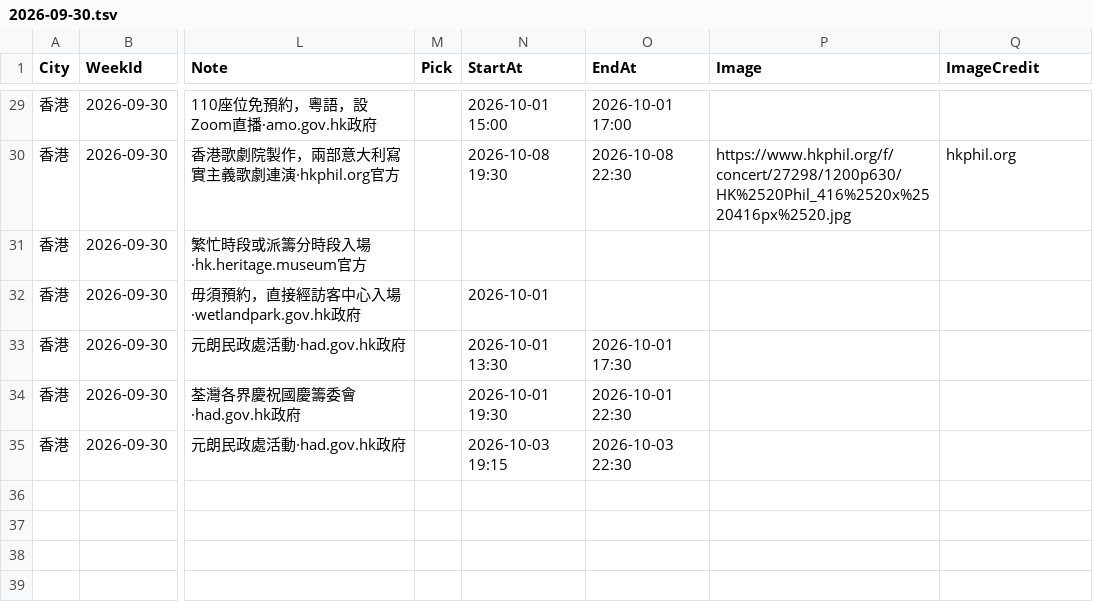
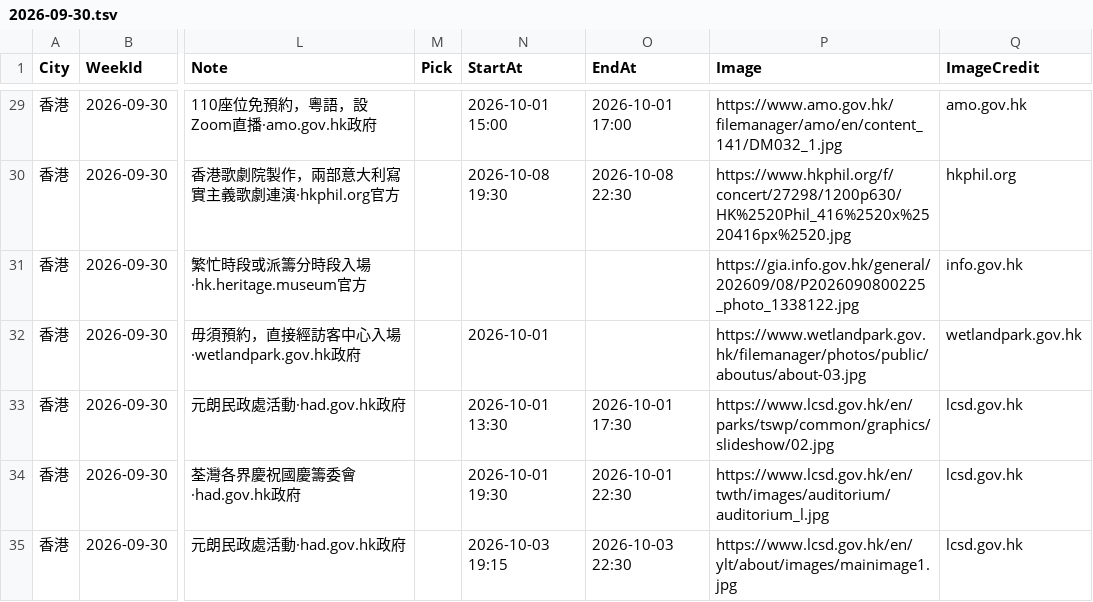
Before and after one commit to Hello-Sarah/citysignal, a TSV file: data/issues/2026-09-30.tsv, drawn as a sheet; only a part is shown, gaps mark what is left out; the diff covers the shown part only; the diff names each change by its address in the sheet, - before the commit and + after, or states it on an @@ line.

```diff
--- a/data/issues/2026-09-30.tsv
+++ b/data/issues/2026-09-30.tsv
-P29 (Image): (empty)
+P29 (Image): https://www.amo.gov.hk/filemanager/amo/en/content_141/DM032_1.jpg
-Q29 (ImageCredit): (empty)
+Q29 (ImageCredit): amo.gov.hk
-P31 (Image): (empty)
+P31 (Image): https://gia.info.gov.hk/general/202609/08/P2026090800225_photo_1338122.jpg
-Q31 (ImageCredit): (empty)
+Q31 (ImageCredit): info.gov.hk
-P32 (Image): (empty)
+P32 (Image): https://www.wetlandpark.gov.hk/filemanager/photos/public/aboutus/about-03.jpg
-Q32 (ImageCredit): (empty)
+Q32 (ImageCredit): wetlandpark.gov.hk
-P33 (Image): (empty)
+P33 (Image): https://www.lcsd.gov.hk/en/parks/tswp/common/graphics/slideshow/02.jpg
-Q33:Q35 (ImageCredit): (empty)
+Q33:Q35 (ImageCredit): lcsd.gov.hk
-P34 (Image): (empty)
+P34 (Image): https://www.lcsd.gov.hk/en/twth/images/auditorium/auditorium_l.jpg
-P35 (Image): (empty)
+P35 (Image): https://www.lcsd.gov.hk/en/ylt/about/images/mainimage1.jpg
```
Also changed, not shown: 26 edited cells elsewhere in this file, 4 other files.
